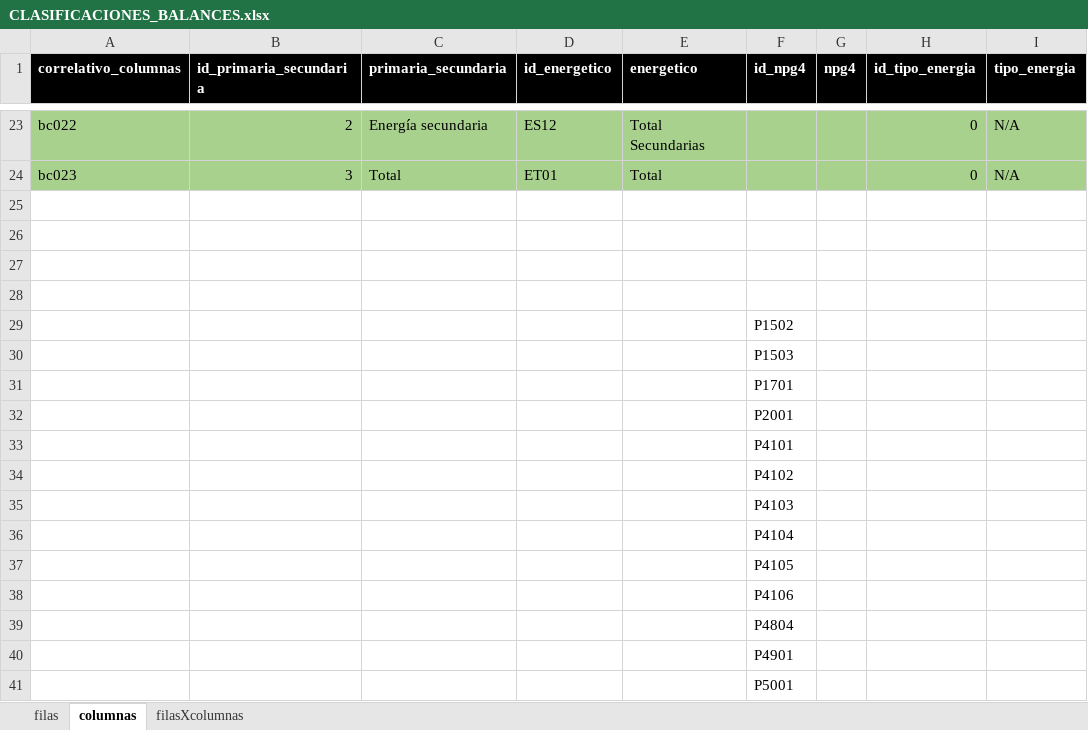
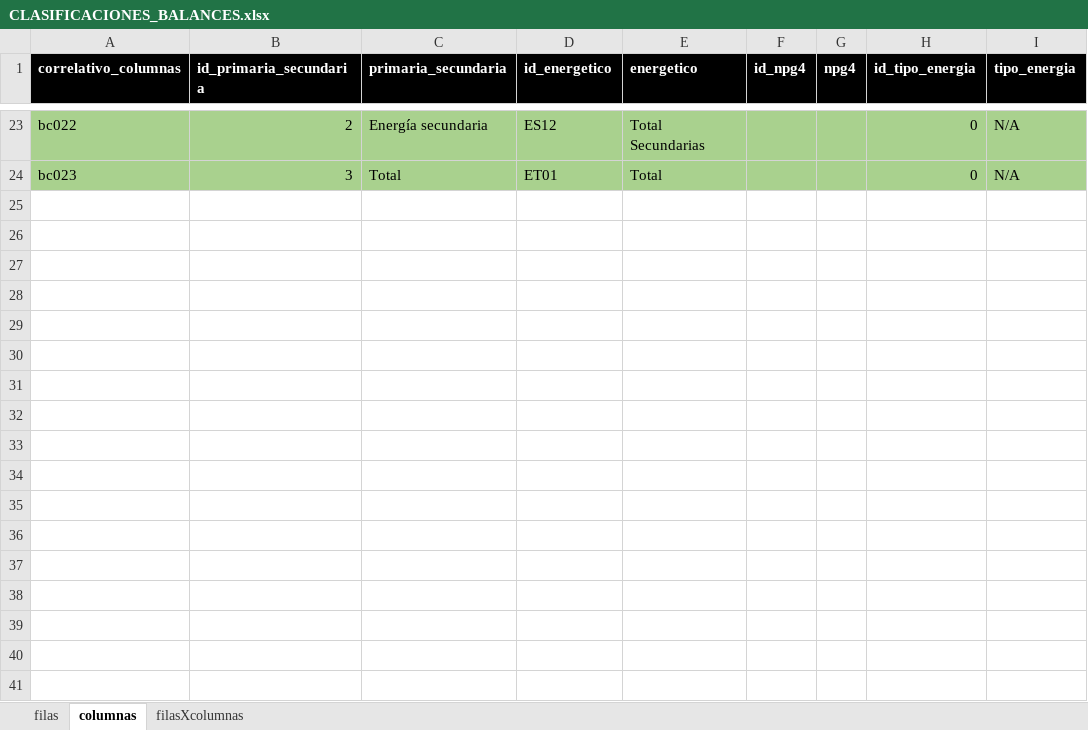
Before and after one commit to chwresearch/scn_scae_gt, an Excel workbook: datos/CLASIFICACIONES_BALANCES.xlsx, sheet columnas, drawn as a sheet; only a part is shown, gaps mark what is left out; values as stored, in another font and other column widths than the file's, no borders; the diff names each change by its address in the sheet, - before the commit and + after, or states it on an @@ line.

```diff
--- a/datos/CLASIFICACIONES_BALANCES.xlsx (sheet columnas)
+++ b/datos/CLASIFICACIONES_BALANCES.xlsx (sheet columnas)
-row 25: (empty)
-row 26: (empty)
-row 27: (empty)
-row 28: (empty)
-row 29:  |  |  |  |  | P1502
-row 30:  |  |  |  |  | P1503
-row 31:  |  |  |  |  | P1701
-row 32:  |  |  |  |  | P2001
-row 33:  |  |  |  |  | P4101
-row 34:  |  |  |  |  | P4102
-row 35:  |  |  |  |  | P4103
-row 36:  |  |  |  |  | P4104
-row 37:  |  |  |  |  | P4105
-row 38:  |  |  |  |  | P4106
-row 39:  |  |  |  |  | P4804
-row 40:  |  |  |  |  | P4901
-row 41:  |  |  |  |  | P5001
```
Also changed, not shown: sheet filas, datos/BALGT_BD.xlsx, datos/CLASIFICACIONES.xlsx, 4 other files.
